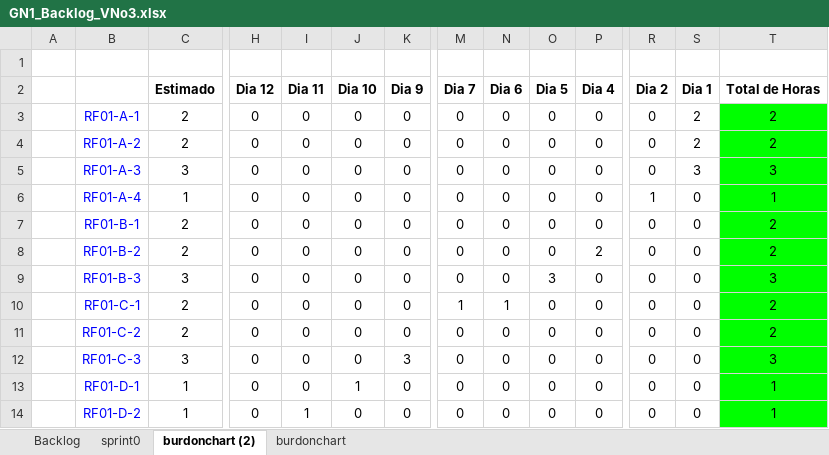
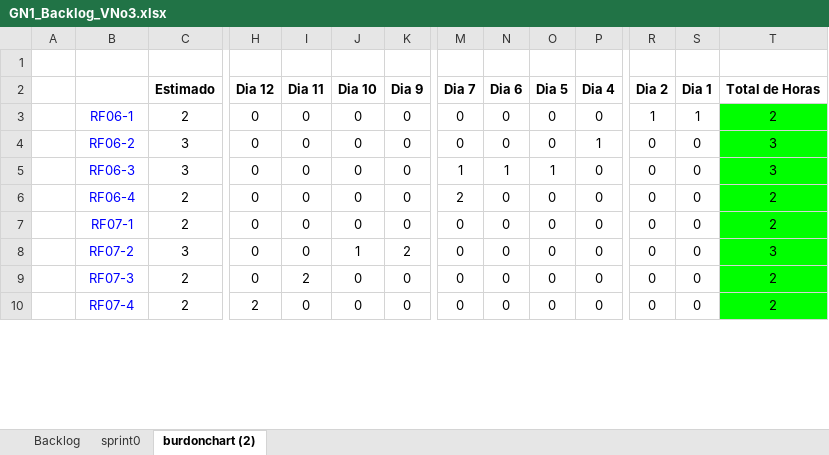
Before and after one commit to cmacuna7/27837_G1_ADS, an Excel workbook: PREGAME/1. ELICITACIÓN/1.6 Backlog/GN1_Backlog_VNo3.xlsx, sheet burdonchart (2), drawn as a sheet; only a part is shown, gaps mark what is left out; values as stored, in another font and other column widths than the file's, no borders; charts and pictures and table styles not drawn; removed rows and columns are numbered as before the commit, all else as after; rows hold the shown columns only; the diff covers the shown part only; the diff names each change by its address in the sheet, - before the commit and + after, or states it on an @@ line.

Commit message:
Burdonchart

```diff
--- a/PREGAME/1. ELICITACIÓN/1.6 Backlog/GN1_Backlog_VNo3.xlsx (sheet burdonchart (2))
+++ b/PREGAME/1. ELICITACIÓN/1.6 Backlog/GN1_Backlog_VNo3.xlsx (sheet burdonchart (2))
-sheet tab: burdonchart
-B3: RF01-A-1
+B3: RF06-1
-R3 (Dia 2): 0
+R3 (Dia 2): 1
-S3 (Dia 1): 2
+S3 (Dia 1): 1
-row 4:  | RF01-A-2 | 2 | 0 | 0 | 0 | 0 | 0 | 0 | 0 | 0 | 0 | 2 | 2
-B4: RF01-A-3
+B4: RF06-2
-P4 (Dia 4): 0
+P4 (Dia 4): 1
-S4 (Dia 1): 3
+S4 (Dia 1): 0
-row 6:  | RF01-A-4 | 1 | 0 | 0 | 0 | 0 | 0 | 0 | 0 | 0 | 1 | 0 | 1
-row 7:  | RF01-B-1 | 2 | 0 | 0 | 0 | 0 | 0 | 0 | 0 | 0 | 0 | 0 | 2
-row 8:  | RF01-B-2 | 2 | 0 | 0 | 0 | 0 | 0 | 0 | 0 | 2 | 0 | 0 | 2
-B5: RF01-B-3
+B5: RF06-3
-M5 (Dia 7): 0
+M5 (Dia 7): 1
-N5 (Dia 6): 0
+N5 (Dia 6): 1
-O5 (Dia 5): 3
+O5 (Dia 5): 1
-B6: RF01-C-1
+B6: RF06-4
-M6 (Dia 7): 1
+M6 (Dia 7): 2
-N6 (Dia 6): 1
+N6 (Dia 6): 0
-B7: RF01-C-2
+B7: RF07-1
-B8: RF01-C-3
+B8: RF07-2
-J8 (Dia 10): 0
+J8 (Dia 10): 1
-K8 (Dia 9): 3
+K8 (Dia 9): 2
-B9: RF01-D-1
+B9: RF07-3
-C9:C10 (Estimado): 1
+C9:C10 (Estimado): 2
-I9 (Dia 11): 0
+I9 (Dia 11): 2
-J9 (Dia 10): 1
+J9 (Dia 10): 0
-T9:T10 (Total de Horas): 1
+T9:T10 (Total de Horas): 2
-B10: RF01-D-2
+B10: RF07-4
-H10 (Dia 12): 0
+H10 (Dia 12): 2
-I10 (Dia 11): 1
+I10 (Dia 11): 0
```
Also changed, not shown: 47 edited cells elsewhere in this sheet, formulas that keep their value, charts or pictures, 2 other files.
